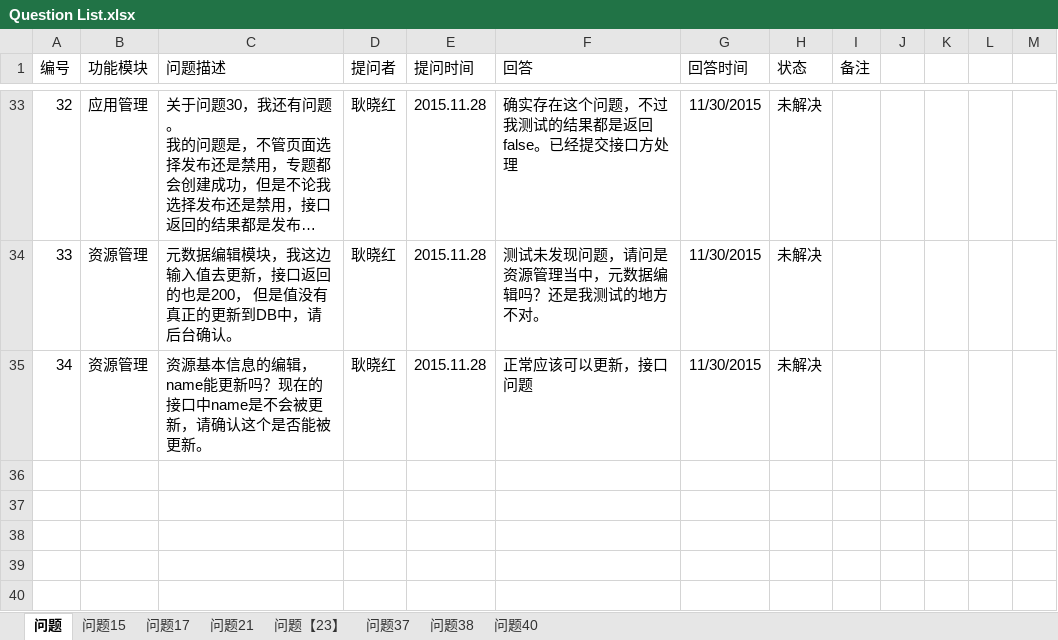
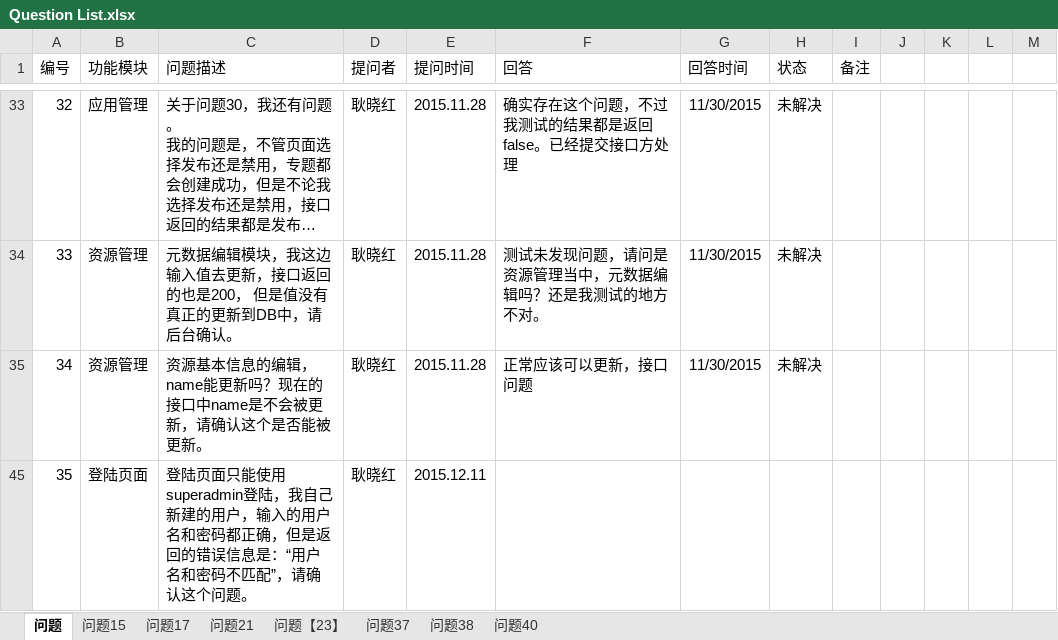
Before and after one commit to gengxiaohong/project, an Excel workbook: doc/Question List.xlsx, sheet 问题, drawn as a sheet; only a part is shown, gaps mark what is left out; long unchanged cells end in …; values as stored, in another font and other column widths than the file's, no borders; the diff names each change by its address in the sheet, - before the commit and + after, or states it on an @@ line.

```diff
--- a/doc/Question List.xlsx (sheet 问题)
+++ b/doc/Question List.xlsx (sheet 问题)
+row 45: 35 | 登陆页面 | 登陆页面只能使用superadmin登陆，我自己新建的用户，输入的用户名和密码都正确，但是返回的错误信息是：“用户名和密码不匹配”，请确认这个问题。 | 耿晓红 | 2015.12.11
```
Also changed, not shown: 5 other files.
